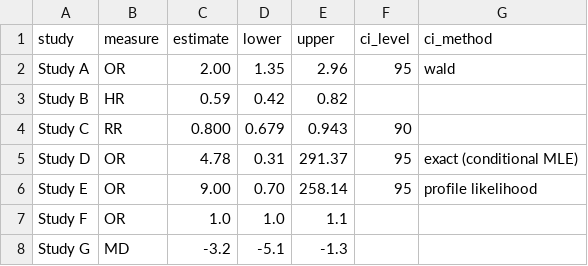
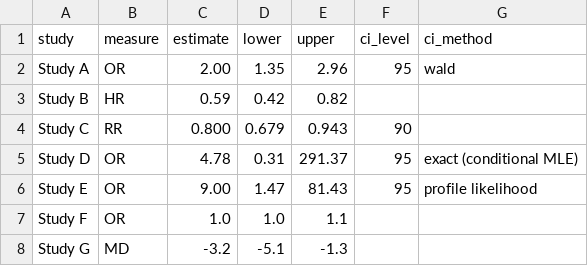
Before and after one commit to Aperivue/medsci-skills, a CSV file: skills/meta-analysis/scripts/check_ratio_ci_symmetry_challenge/fixture/extraction_negative.csv, drawn as a sheet.

```diff
--- a/skills/meta-analysis/scripts/check_ratio_ci_symmetry_challenge/fixture/extraction_negative.csv
+++ b/skills/meta-analysis/scripts/check_ratio_ci_symmetry_challenge/fixture/extraction_negative.csv
@@ -5,3 +5,3 @@ Study C,RR,0.800,0.679,0.943,90,
 Study D,OR,4.78,0.31,291.37,95,exact (conditional MLE)
-Study E,OR,9.00,0.70,258.14,95,profile likelihood
+Study E,OR,9.00,1.47,81.43,95,profile likelihood
 Study F,OR,1.0,1.0,1.1,,
```
Also changed, not shown: 9 other files.
